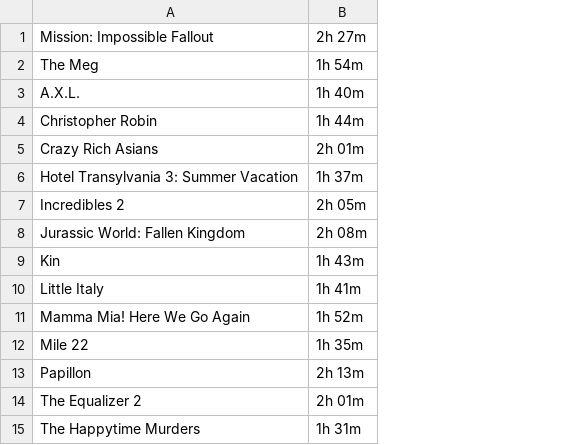
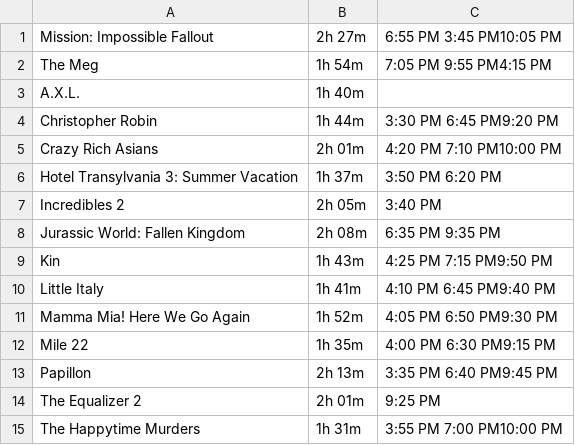
Before and after one commit to JackyJWu/Basic-Website-Scraper, a CSV file: movies.csv, drawn as a sheet; the diff names each change by its address in the sheet, - before the commit and + after, or states it on an @@ line.

Commit message:
now outputs the correct movie times
outputs correct movie times now

```diff
--- a/movies.csv
+++ b/movies.csv
+column C, rows 1-15: 6:55 PM 3:45 PM10:05 PM | 7:05 PM 9:55 PM4:15 PM |  | 3:30 PM 6:45 PM9:20 PM | 4:20 PM 7:10 PM10:00 PM | 3:50 PM 6:20 PM | 3:40 PM | 6:35 PM 9:35 PM | 4:25 PM 7:15 PM9:50 PM | 4:10 PM 6:45 PM9:40 PM | 4:05 PM 6:50 PM9:30 PM | 4:00 PM 6:30 PM9:15 PM | 3:35 PM 6:40 PM9:45 PM | 9:25 PM | 3:55 PM 7:00 PM10:00 PM
```
Also changed, not shown: 1 other file.
